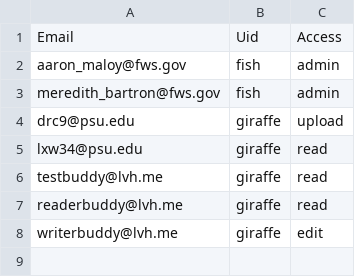
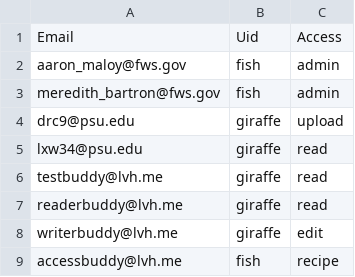
Before and after one commit to ialbert/biostar-central, a CSV file: initial/initial-access.csv, drawn as a sheet; the diff names each change by its address in the sheet, - before the commit and + after, or states it on an @@ line.

```diff
--- a/initial/initial-access.csv
+++ b/initial/initial-access.csv
+row 9: accessbuddy@lvh.me | fish | recipe
```
Also changed, not shown: initial/initial-users.csv, 3 other files.
